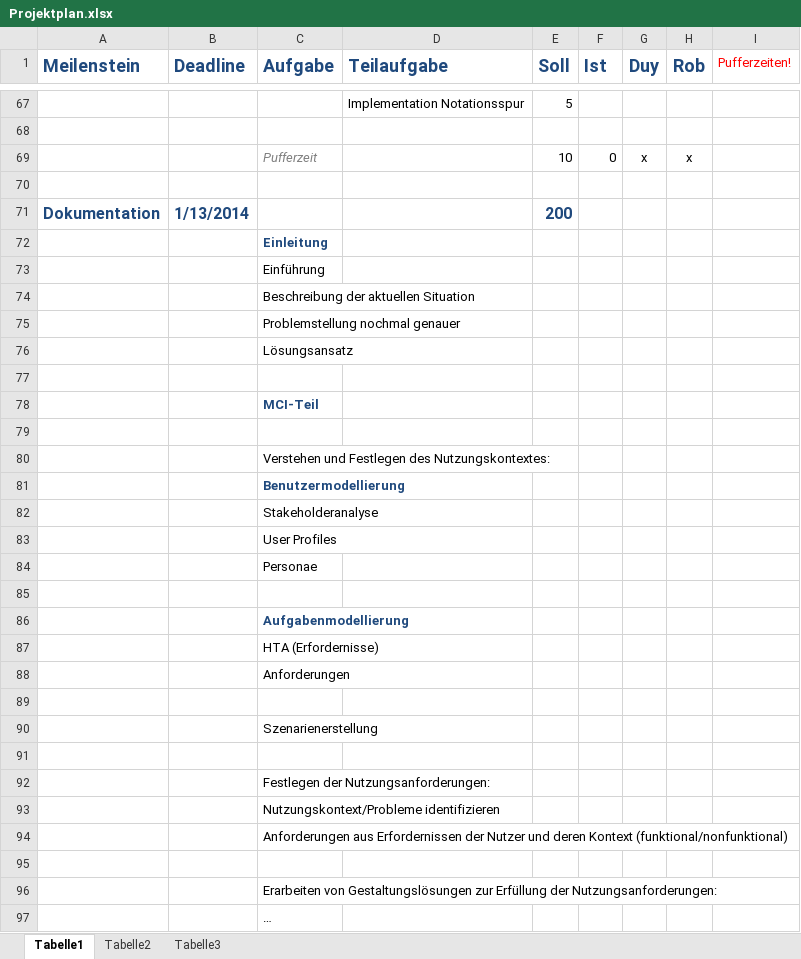
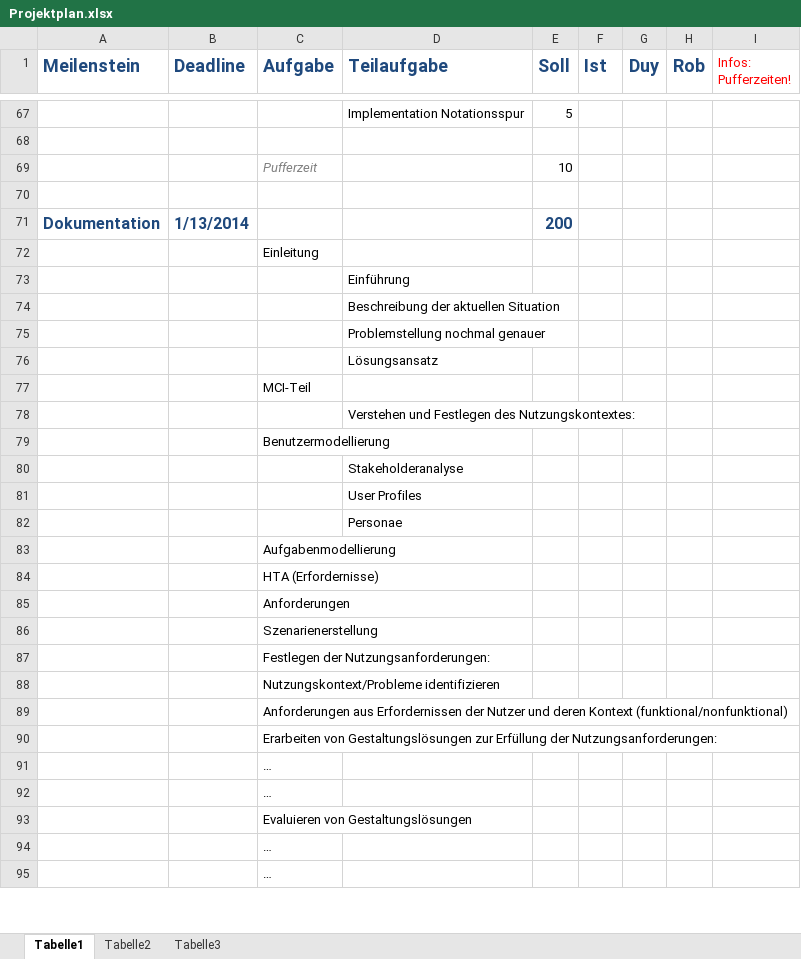
Before and after one commit to ddkhuong/EISWS1314_CoMusic, an Excel workbook: Projektplan/Projektplan.xlsx, sheet Tabelle1, drawn as a sheet; only a part is shown, gaps mark what is left out; the shorter side is filled out with more unchanged rows; values as stored, in another font and other column widths than the file's, no borders; removed rows and columns are numbered as before the commit, all else as after; the diff covers the shown part only; the diff names each change by its address in the sheet, - before the commit and + after, or states it on an @@ line.

```diff
--- a/Projektplan/Projektplan.xlsx (sheet Tabelle1)
+++ b/Projektplan/Projektplan.xlsx (sheet Tabelle1)
-I1: Pufferzeiten!
+I1: Infos: Pufferzeiten!
-row 69:  |  | Pufferzeit |  | 10 | 0 | x | x
+row 69:  |  | Pufferzeit |  | 10
@@ C72 bold: on → off, text colour: #1F497D → black @@
-row 73:  |  | Einführung
-row 74:  |  | Beschreibung der aktuellen Situation
-row 75:  |  | Problemstellung nochmal genauer
-row 76:  |  | Lösungsansatz
-D73 (Teilaufgabe): (empty)
+D73 (Teilaufgabe): Einführung
+row 74:  |  |  | Beschreibung der aktuellen Situation
+row 75:  |  |  | Problemstellung nochmal genauer
+row 76:  |  |  | Lösungsansatz
@@ C77 bold: on → off, text colour: #1F497D → black @@
-D78 (Teilaufgabe): (empty)
+D78 (Teilaufgabe): Verstehen und Festlegen des Nutzungskontextes:
-row 80:  |  | Verstehen und Festlegen des Nutzungskontextes:
@@ C79 bold: on → off, text colour: #1F497D → black @@
-row 82:  |  | Stakeholderanalyse
-row 83:  |  | User Profiles
-row 84:  |  | Personae
-D80 (Teilaufgabe): (empty)
+D80 (Teilaufgabe): Stakeholderanalyse
+row 81:  |  |  | User Profiles
+row 82:  |  |  | Personae
@@ C83 bold: on → off, text colour: #1F497D → black @@
-row 89: (empty)
-row 91: (empty)
-row 95: (empty)
```
Also changed, not shown: 27 added rows, 5 removed rows, 3 moved rows and 4 edited cells elsewhere in this sheet, formulas that keep their value.
